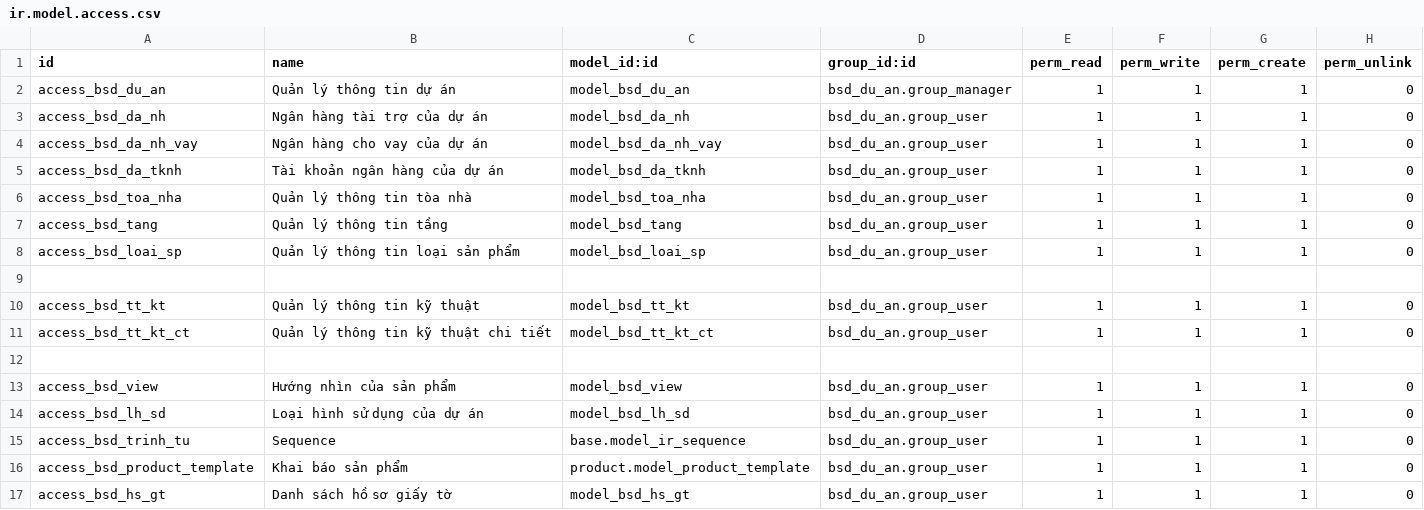
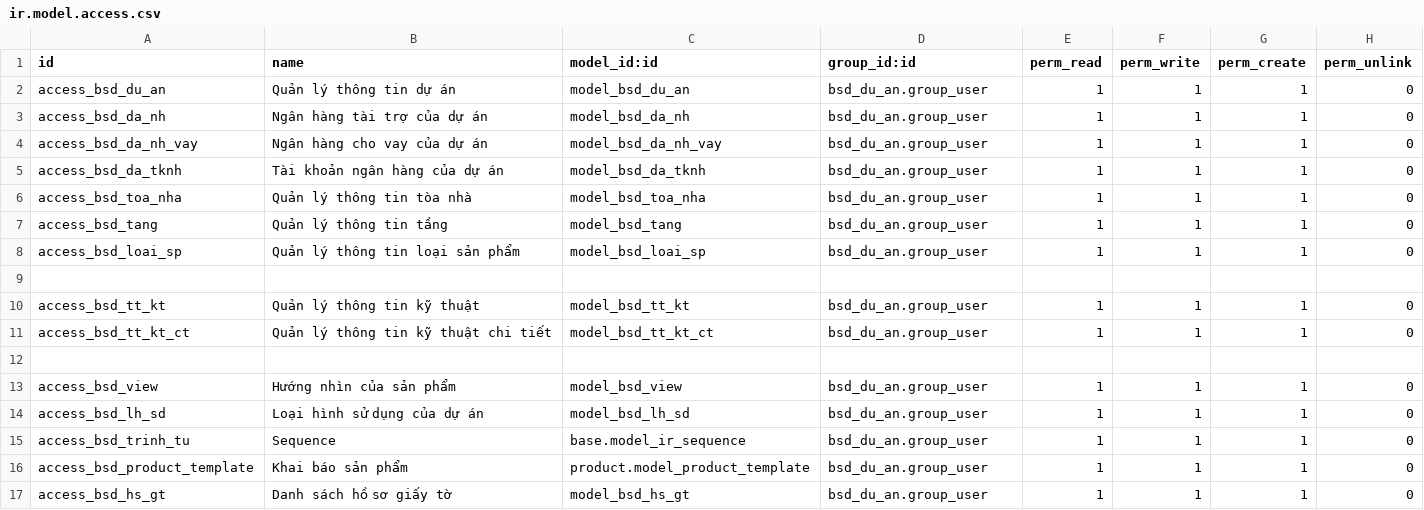
Before and after one commit to bsdinsights/realestate, a CSV file: bsd_du_an/security/ir.model.access.csv, drawn as a sheet.

```diff
--- a/bsd_du_an/security/ir.model.access.csv
+++ b/bsd_du_an/security/ir.model.access.csv
@@ -1,3 +1,3 @@
 id,name,model_id:id,group_id:id,perm_read,perm_write,perm_create,perm_unlink
-access_bsd_du_an,Quản lý thông tin dự án,model_bsd_du_an,bsd_du_an.group_manager,1,1,1,0
+access_bsd_du_an,Quản lý thông tin dự án,model_bsd_du_an,bsd_du_an.group_user,1,1,1,0
 access_bsd_da_nh,Ngân hàng tài trợ của dự án,model_bsd_da_nh,bsd_du_an.group_user,1,1,1,0
```
Also changed, not shown: 3 other files.
